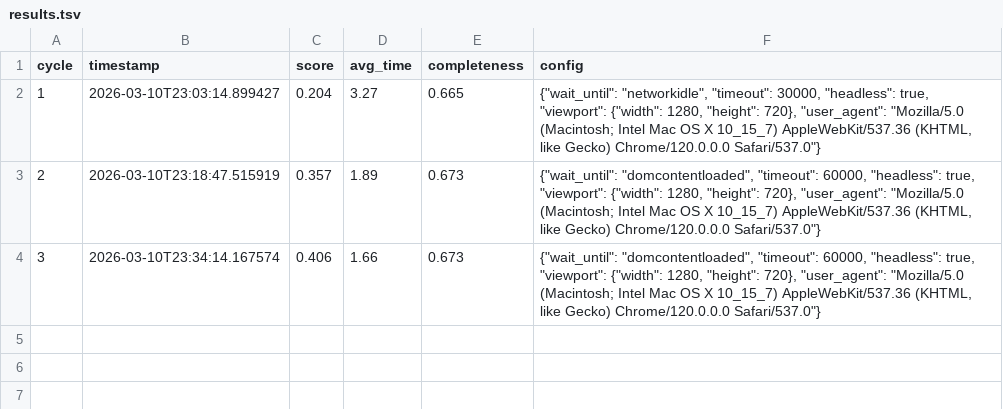
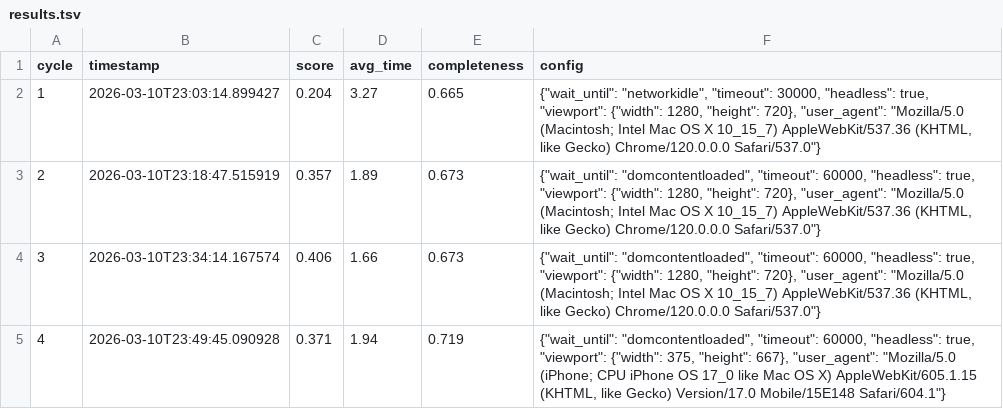
Before and after one commit to thepenclaw/autoresearch-mlx-byoc, a TSV file: playwright/results.tsv, drawn as a sheet.

Commit message:
Cycle-4 results: 20260310-234945

```diff
--- a/playwright/results.tsv
+++ b/playwright/results.tsv
@@ -4 +4,2 @@ cycle	timestamp	score	avg_time	completeness	config
 3	2026-03-10T23:34:14.167574	0.406	1.66	0.673	{"wait_until": "domcontentloaded", "timeout": 60000, "headless": true, "viewport": {"width": 1280, "height": 720}, "user_agent": "Mozilla/5.0 (Macintosh; Intel Mac OS X 10_15_7) AppleWebKit/537.36 (KHTML, like Gecko) Chrome/120.0.0.0 Safari/537.0"}
+4	2026-03-10T23:49:45.090928	0.371	1.94	0.719	{"wait_until": "domcontentloaded", "timeout": 60000, "headless": true, "viewport": {"width": 375, "height": 667}, "user_agent": "Mozilla/5.0 (iPhone; CPU iPhone OS 17_0 like Mac OS X) AppleWebKit/605.1.15 (KHTML, like Gecko) Version/17.0 Mobile/15E148 Safari/604.1"}
```
Also changed, not shown: 1 other file.
